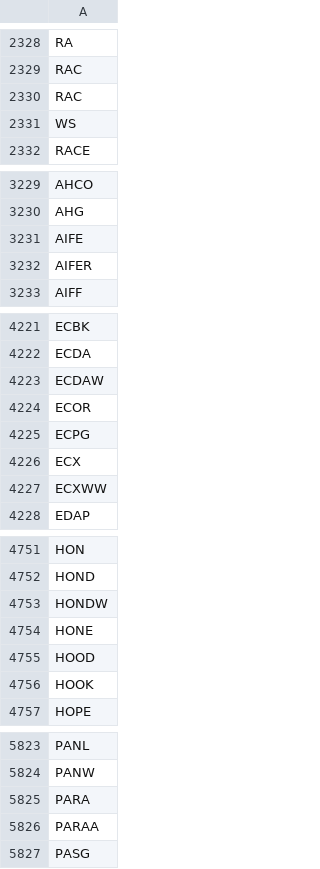
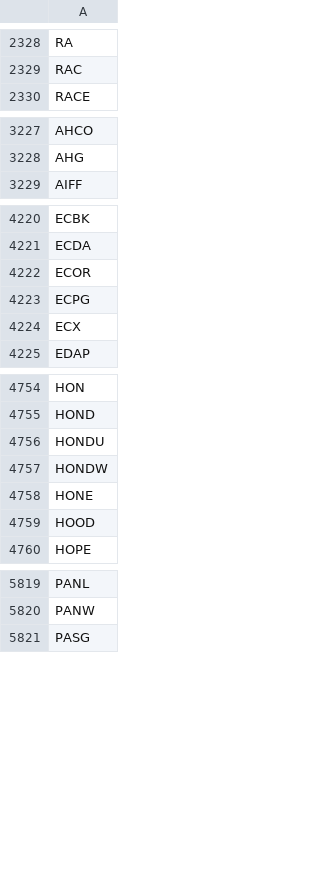
Before and after one commit to Tonomasan/Momentum-app_NYSE_NASDAQ_HTML, a CSV file: tickers.csv, drawn as a sheet; only a part is shown, gaps mark what is left out; the diff covers the shown part only.

```diff
--- a/tickers.csv
+++ b/tickers.csv
@@ -2329,4 +2329,2 @@ RA
 RAC
-RAC
-WS
 RACE
@@ -3230,4 +3228,2 @@ AHCO
 AHG
-AIFE
-AIFER
 AIFF
@@ -4222,3 +4221,2 @@ ECBK
 ECDA
-ECDAW
 ECOR
@@ -4226,3 +4224,2 @@ ECPG
 ECX
-ECXWW
 EDAP
@@ -4752,2 +4755,3 @@ HON
 HOND
+HONDU
 HONDW
@@ -4755,3 +4759,2 @@ HONE
 HOOD
-HOOK
 HOPE
@@ -5824,4 +5820,2 @@ PANL
 PANW
-PARA
-PARAA
 PASG
```
Also changed, not shown: 28 added rows, 27 removed rows and 1 edited cell elsewhere in this file, momentum_data.csv, 2 other files.
